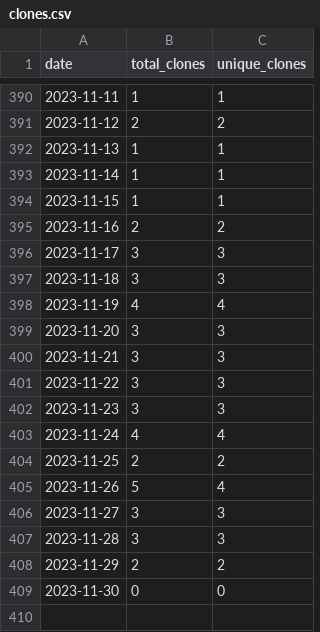
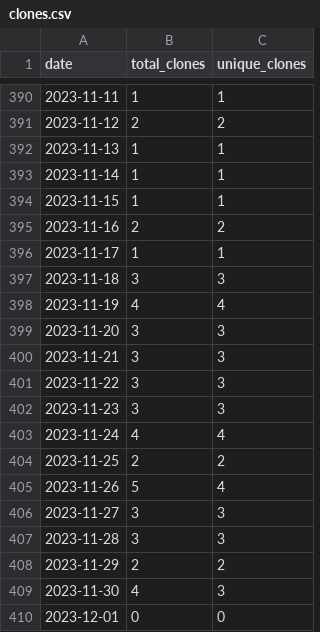
Before and after one commit to merrymitch/COMP2210, a CSV file: .traffic/clones.csv, drawn as a sheet; only a part is shown, gaps mark what is left out.

Commit message:
Updating repository traffic

```diff
--- a/.traffic/clones.csv
+++ b/.traffic/clones.csv
@@ -395,3 +395,3 @@ date,total_clones,unique_clones
 2023-11-16,2,2
-2023-11-17,3,3
+2023-11-17,1,1
 2023-11-18,3,3
@@ -408,2 +408,3 @@ date,total_clones,unique_clones
 2023-11-29,2,2
-2023-11-30,0,0
+2023-11-30,4,3
+2023-12-01,0,0
```
Also changed, not shown: .traffic/views.csv, 3 other files.
